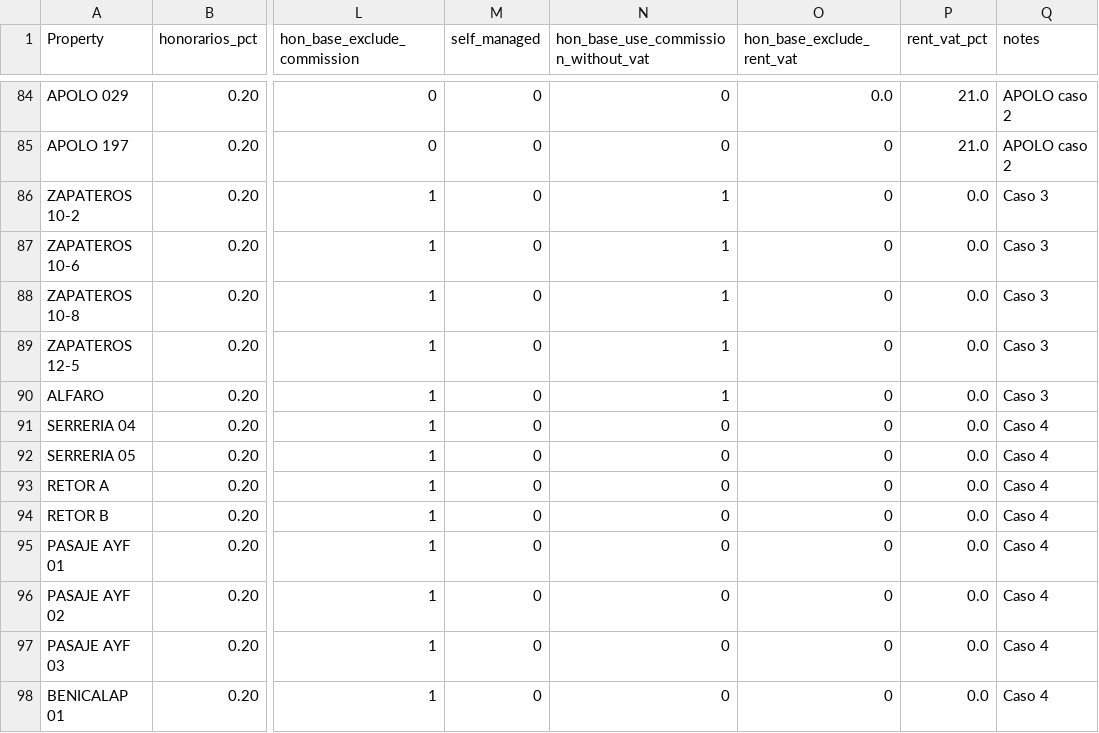
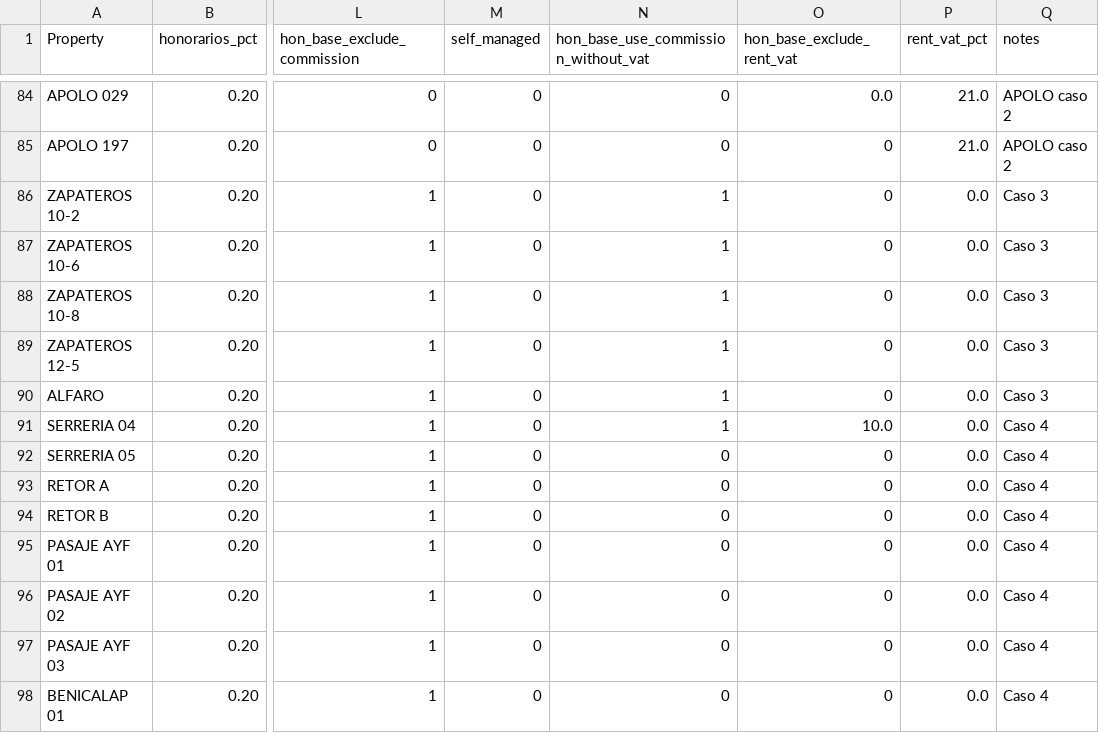
Before and after one commit to Eshkurkito/liquidaciones-pp, a CSV file: reglas_apartamentos.csv, drawn as a sheet; only a part is shown, gaps mark what is left out; the diff names each change by its address in the sheet, - before the commit and + after, or states it on an @@ line.

```diff
--- a/reglas_apartamentos.csv
+++ b/reglas_apartamentos.csv
-N91: 0
+N91: 1
-O91 (hon_base_exclude_rent_vat): 0
+O91 (hon_base_exclude_rent_vat): 10.0
```
Also changed, not shown: 1 other file.
